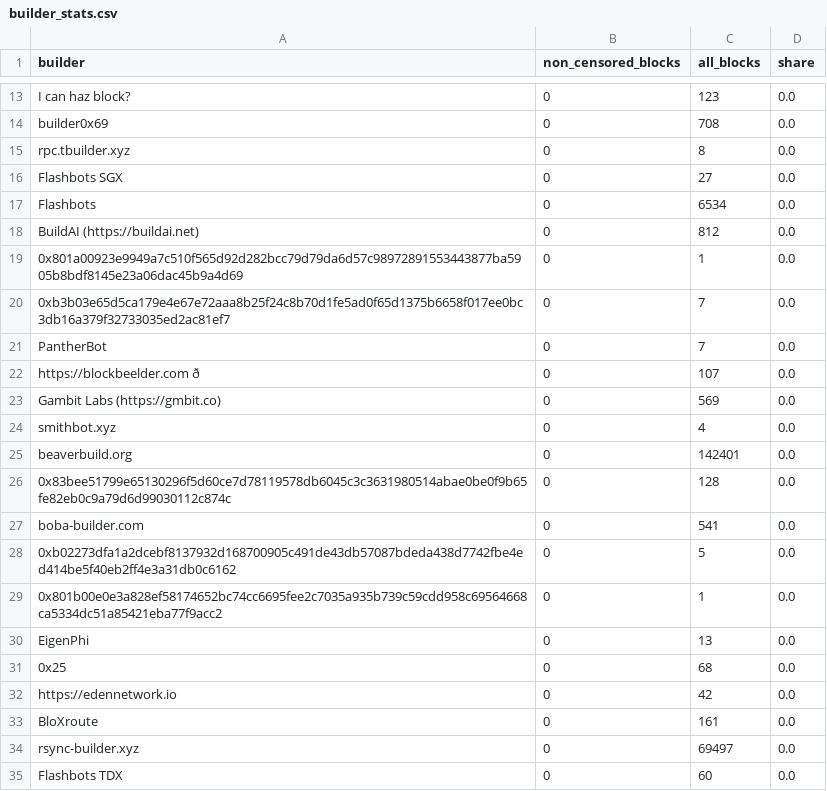
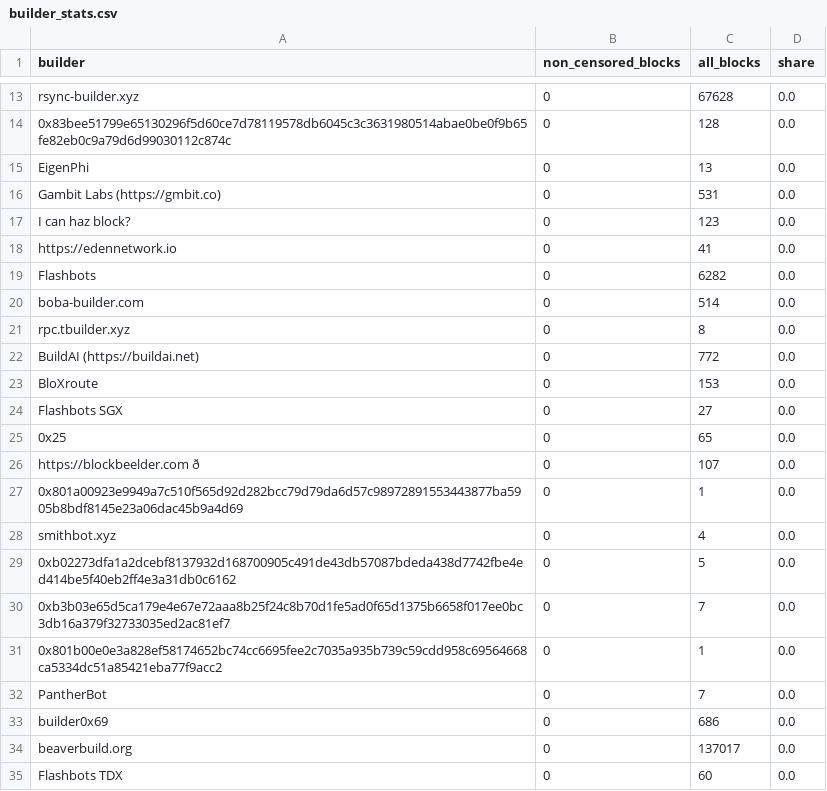
Before and after one commit to nerolation/censorship.pics, a CSV file: data/builder_stats.csv, drawn as a sheet; only a part is shown, gaps mark what is left out; removed rows and columns are numbered as before the commit, all else as after; the diff covers the shown part only; the diff names each change by its address in the sheet, - before the commit and + after, or states it on an @@ line.

```diff
--- a/data/builder_stats.csv
+++ b/data/builder_stats.csv
+row 13: rsync-builder.xyz | 0 | 67628 | 0.0
@@ row 26 moved to row 14: 0x83bee51799e65130296f5d60ce7d78119578db… @@
@@ row 30 moved to row 15: EigenPhi @@
+row 16: Gambit Labs (https://gmbit.co) | 0 | 531 | 0.0
+row 18: https://edennetwork.io | 0 | 41 | 0.0
+row 19: Flashbots | 0 | 6282 | 0.0
-A20 (builder): builder0x69
+A20 (builder): boba-builder.com
-C20 (all_blocks): 708
+C20 (all_blocks): 514
+row 22: BuildAI (https://buildai.net) | 0 | 772 | 0.0
+row 23: BloXroute | 0 | 153 | 0.0
-A25 (builder): Flashbots
+A25 (builder): 0x25
-C25 (all_blocks): 6534
+C25 (all_blocks): 65
-A26 (builder): BuildAI (https://buildai.net)
+A26 (builder): https://blockbeelder.com ð
-C26 (all_blocks): 812
+C26 (all_blocks): 107
@@ row 24 moved to row 28: smithbot.xyz @@
@@ row 28 moved to row 29: 0xb02273dfa1a2dcebf8137932d168700905c491… @@
@@ row 29 moved to row 31: 0x801b00e0e3a828ef58174652bc74cc6695fee2… @@
-A33 (builder): https://blockbeelder.com ð
+A33 (builder): builder0x69
-C33 (all_blocks): 107
+C33 (all_blocks): 686
-row 23: Gambit Labs (https://gmbit.co) | 0 | 569 | 0.0
-C34 (all_blocks): 142401
+C34 (all_blocks): 137017
-row 27: boba-builder.com | 0 | 541 | 0.0
-row 31: 0x25 | 0 | 68 | 0.0
-row 32: https://edennetwork.io | 0 | 42 | 0.0
-row 33: BloXroute | 0 | 161 | 0.0
-row 34: rsync-builder.xyz | 0 | 69497 | 0.0
```
Also changed, not shown: 1 added row, 1 removed row and 14 edited cells elsewhere in this file, data/censorship_stats.csv, data/relay_stats.csv, 1 other file.
